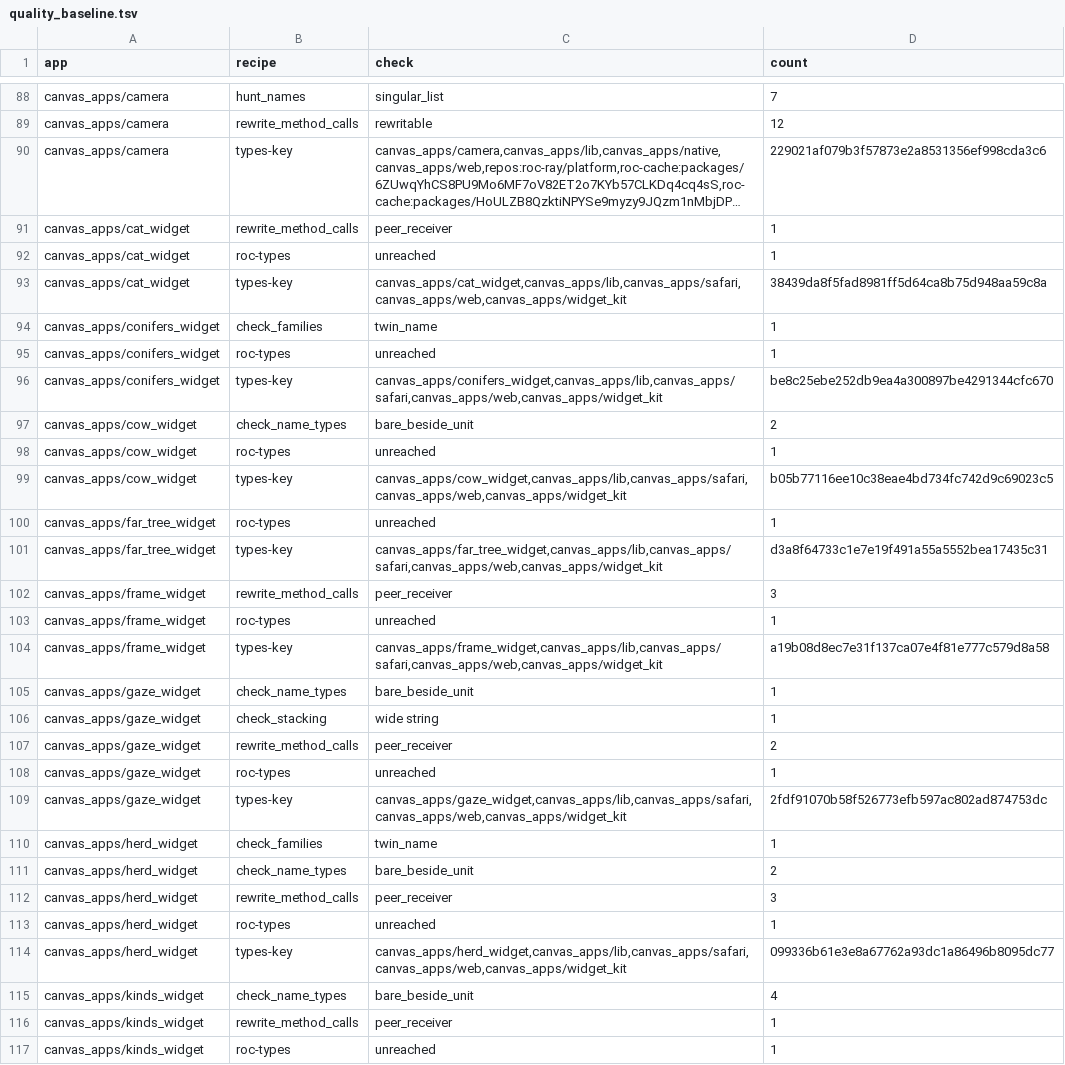
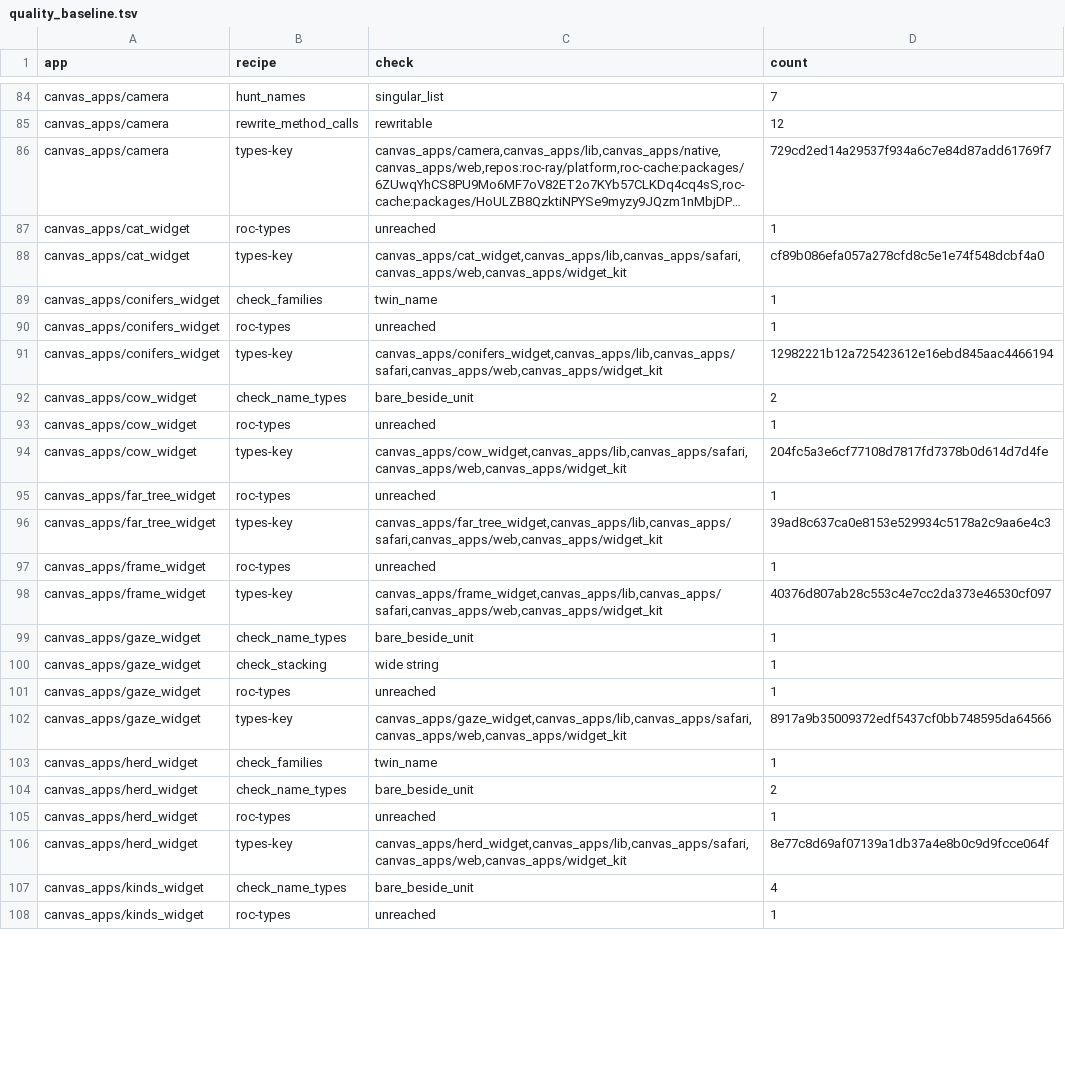
Before and after one commit to showell/roc-apps, a TSV file: tools/quality_baseline.tsv, drawn as a sheet; only a part is shown, gaps mark what is left out; long unchanged cells end in …; removed rows and columns are numbered as before the commit, all else as after; the diff covers the shown part only; the diff names each change by its address in the sheet, - before the commit and + after, or states it on an @@ line.

```diff
--- a/tools/quality_baseline.tsv
+++ b/tools/quality_baseline.tsv
-D86 (count): 229021af079b3f57873e2a8531356ef998cda3c6
+D86 (count): 729cd2ed14a29537f934a6c7e84d87add61769f7
-row 91: canvas_apps/cat_widget | rewrite_method_calls | peer_receiver | 1
-D88 (count): 38439da8f5fad8981ff5d64ca8b75d948aa59c8a
+D88 (count): cf89b086efa057a278cfd8c5e1e74f548dcbf4a0
-D91 (count): be8c25ebe252db9ea4a300897be4291344cfc670
+D91 (count): 12982221b12a725423612e16ebd845aac4466194
-D94 (count): b05b77116ee10c38eae4bd734fc742d9c69023c5
+D94 (count): 204fc5a3e6cf77108d7817fd7378b0d614d7d4fe
-D96 (count): d3a8f64733c1e7e19f491a55a5552bea17435c31
+D96 (count): 39ad8c637ca0e8153e529934c5178a2c9aa6e4c3
-row 102: canvas_apps/frame_widget | rewrite_method_calls | peer_receiver | 3
-D98 (count): a19b08d8ec7e31f137ca07e4f81e777c579d8a58
+D98 (count): 40376d807ab28c553c4e7cc2da373e46530cf097
-row 107: canvas_apps/gaze_widget | rewrite_method_calls | peer_receiver | 2
-D102 (count): 2fdf91070b58f526773efb597ac802ad874753dc
+D102 (count): 8917a9b35009372edf5437cf0bb748595da64566
-row 112: canvas_apps/herd_widget | rewrite_method_calls | peer_receiver | 3
-D106 (count): 099336b61e3e8a67762a93dc1a86496b8095dc77
+D106 (count): 8e77c8d69af07139a1db37a4e8b0c9d9fcce064f
-row 116: canvas_apps/kinds_widget | rewrite_method_calls | peer_receiver | 1
```
Also changed, not shown: 1 added row, 19 removed rows and 53 edited cells elsewhere in this file.
